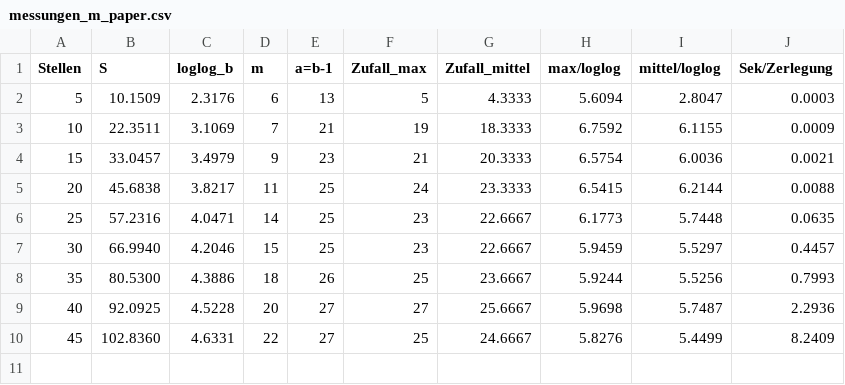
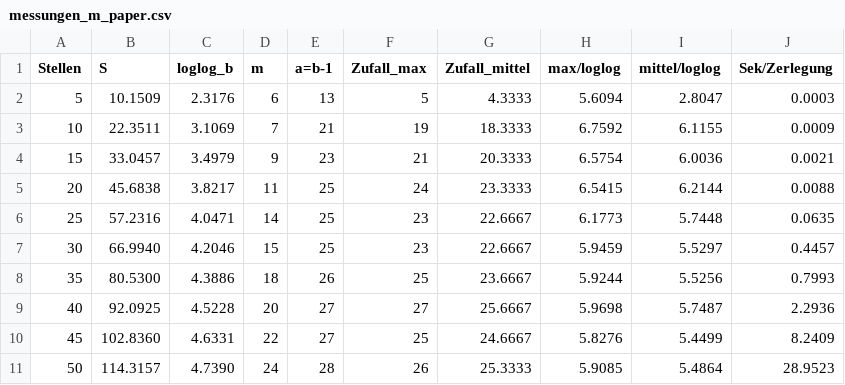
Before and after one commit to dsmic/Stammbruch_neue_Erkenntnisse, a CSV file: messungen_m_paper.csv, drawn as a sheet; the diff names each change by its address in the sheet, - before the commit and + after, or states it on an @@ line.

```diff
--- a/messungen_m_paper.csv
+++ b/messungen_m_paper.csv
+row 11: 50 | 114.3157 | 4.7390 | 24 | 28 | 26 | 25.3333 | 5.9085 | 5.4864 | 28.9523
```
